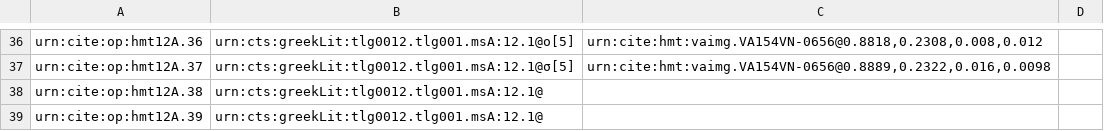
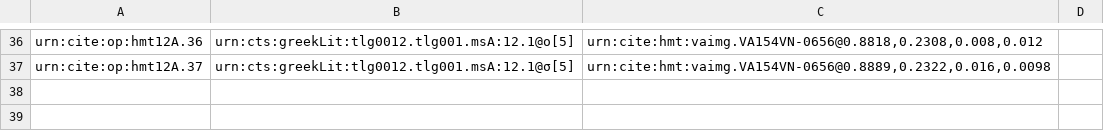
Before and after one commit to HMT-seminar-2014/hmt-12A, a CSV file: collections/paleography.csv, drawn as a sheet; only a part is shown, gaps mark what is left out; the diff names each change by its address in the sheet, - before the commit and + after, or states it on an @@ line.

Commit message:
Update paleography.csv

```diff
--- a/collections/paleography.csv
+++ b/collections/paleography.csv
-row 38: urn:cite:op:hmt12A.38 | urn:cts:greekLit:tlg0012.tlg001.msA:12.1@
-row 39: urn:cite:op:hmt12A.39 | urn:cts:greekLit:tlg0012.tlg001.msA:12.1@
```
